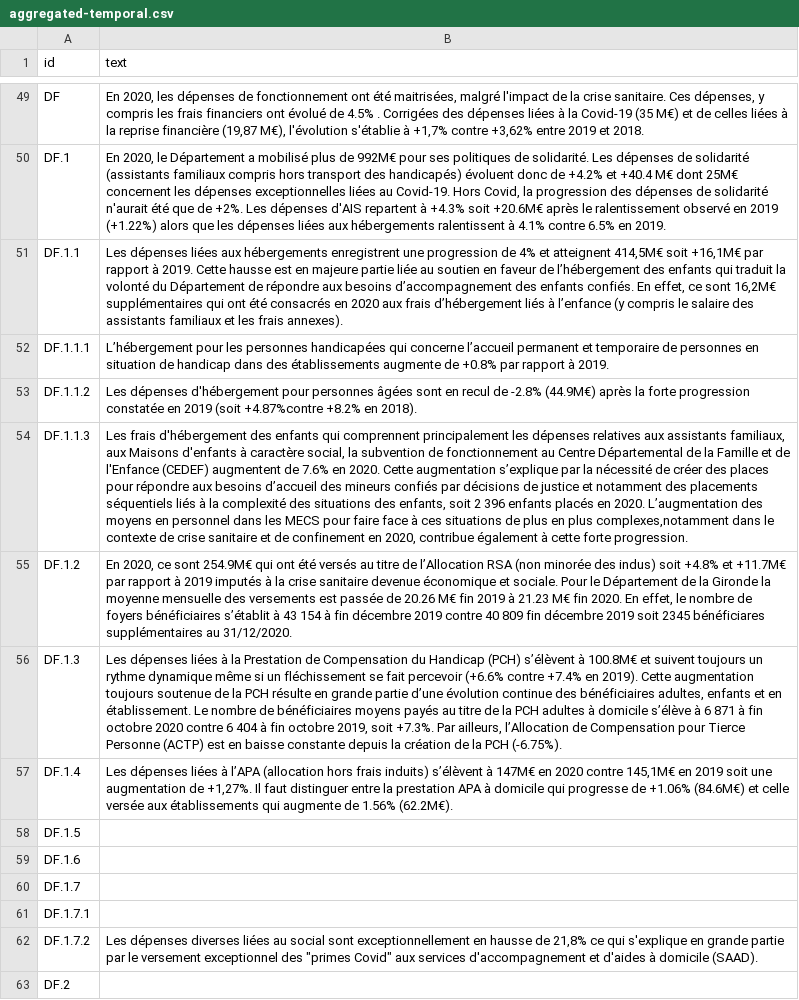
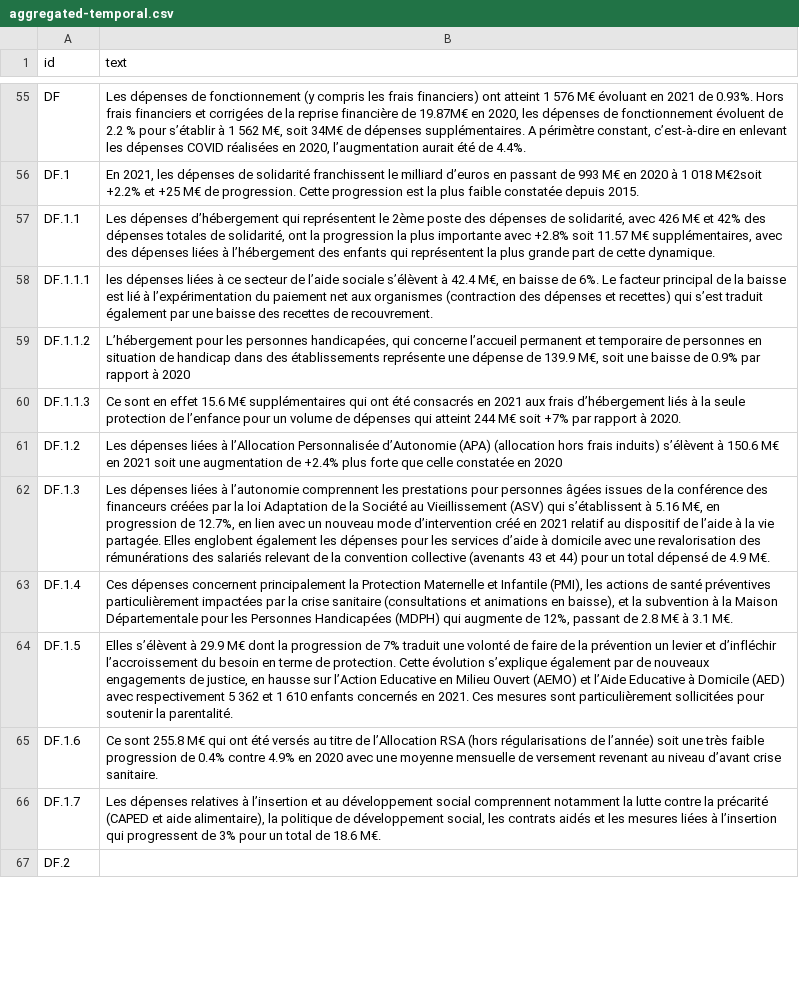
Before and after one commit to datalocale/dataviz-finances-gironde, a CSV file: data/texts/aggregated-temporal.csv, drawn as a sheet; only a part is shown, gaps mark what is left out; removed rows and columns are numbered as before the commit, all else as after; the diff covers the shown part only; the diff names each change by its address in the sheet, - before the commit and + after, or states it on an @@ line.

```diff
--- a/data/texts/aggregated-temporal.csv
+++ b/data/texts/aggregated-temporal.csv
-B55 (text): En 2020, les dépenses de fonctionnement ont été maitrisées, malgré l'impact de la crise sanitaire. Ces dépenses, y compris les frais financiers ont évolué de 4.5% . Corrigées des dépenses liées à la Covid-19 (35 M€) et de celles liées à la reprise financière (19,87 M€), l'évolution s'établie à +1,7% contre +3,62% entre 2019 et 2018.
+B55 (text): Les dépenses de fonctionnement (y compris les frais financiers) ont atteint 1 576 M€ évoluant en 2021 de 0.93%. Hors frais financiers et corrigées de la reprise financière de 19.87M€ en 2020, les dépenses de fonctionnement évoluent de 2.2 % pour s’établir à 1 562 M€, soit 34M€ de dépenses supplémentaires. A périmètre constant, c’est-à-dire en enlevant les dépenses COVID réalisées en 2020, l’augmentation aurait été de 4.4%.
-B56 (text): En 2020, le Département a mobilisé plus de 992M€ pour ses politiques de solidarité. Les dépenses de solidarité (assistants familiaux compris hors transport des handicapés) évoluent donc de +4.2% et +40.4 M€ dont 25M€ concernent les dépenses exceptionnelles liées au Covid-19. Hors Covid, la progression des dépenses de solidarité n'aurait été que de +2%. Les dépenses d'AIS repartent à +4.3% soit +20.6M€ après le ralentissement observé en 2019 (+1.22%) alors que les dépenses liées aux hébergements ralentissent à 4.1% contre 6.5% en 2019.
+B56 (text): En 2021, les dépenses de solidarité franchissent le milliard d’euros en passant de 993 M€ en 2020 à 1 018 M€2soit +2.2% et +25 M€ de progression. Cette progression est la plus faible constatée depuis 2015.
-B57 (text): Les dépenses liées aux hébergements enregistrent une progression de 4% et atteignent 414,5M€ soit +16,1M€ par rapport à 2019. Cette hausse est en majeure partie liée au soutien en faveur de l’hébergement des enfants qui traduit la volonté du Département de répondre aux besoins d’accompagnement des enfants confiés. En effet, ce sont 16,2M€ supplémentaires qui ont été consacrés en 2020 aux frais d’hébergement liés à l’enfance (y compris le salaire des assistants familiaux et les frais annexes).
+B57 (text): Les dépenses d’hébergement qui représentent le 2ème poste des dépenses de solidarité, avec 426 M€ et 42% des dépenses totales de solidarité, ont la progression la plus importante avec +2.8% soit 11.57 M€ supplémentaires, avec des dépenses liées à l’hébergement des enfants qui représentent la plus grande part de cette dynamique.
-B58 (text): L’hébergement pour les personnes handicapées qui concerne l’accueil permanent et temporaire de personnes en situation de handicap dans des établissements augmente de +0.8% par rapport à 2019.
+B58 (text): les dépenses liées à ce secteur de l’aide sociale s’élèvent à 42.4 M€, en baisse de 6%. Le facteur principal de la baisse est lié à l’expérimentation du paiement net aux organismes (contraction des dépenses et recettes) qui s’est traduit également par une baisse des recettes de recouvrement.
-B59 (text): Les dépenses d'hébergement pour personnes âgées sont en recul de -2.8% (44.9M€) après la forte progression constatée en 2019 (soit +4.87%contre +8.2% en 2018).
+B59 (text): L’hébergement pour les personnes handicapées, qui concerne l’accueil permanent et temporaire de personnes en situation de handicap dans des établissements représente une dépense de 139.9 M€, soit une baisse de 0.9% par rapport à 2020
-B60 (text): Les frais d'hébergement des enfants qui comprennent principalement les dépenses relatives aux assistants familiaux, aux Maisons d'enfants à caractère social, la subvention de fonctionnement au Centre Départemental de la Famille et de l'Enfance (CEDEF) augmentent de 7.6% en 2020. Cette augmentation s’explique par la nécessité de créer des places pour répondre aux besoins d’accueil des mineurs confiés par décisions de justice et notamment des placements séquentiels liés à la complexité des situations des enfants, soit 2 396 enfants placés en 2020. L’augmentation des moyens en personnel dans les MECS pour faire face à ces situations de plus en plus complexes,notamment dans le contexte de crise sanitaire et de confinement en 2020, contribue également à cette forte progression.
+B60 (text): Ce sont en effet 15.6 M€ supplémentaires qui ont été consacrés en 2021 aux frais d’hébergement liés à la seule protection de l’enfance pour un volume de dépenses qui atteint 244 M€ soit +7% par rapport à 2020.
-B61 (text): En 2020, ce sont 254.9M€ qui ont été versés au titre de l’Allocation RSA (non minorée des indus) soit +4.8% et +11.7M€ par rapport à 2019 imputés à la crise sanitaire devenue économique et sociale. Pour le Département de la Gironde la moyenne mensuelle des versements est passée de 20.26 M€ fin 2019 à 21.23 M€ fin 2020. En effet, le nombre de foyers bénéficiaires s’établit à 43 154 à fin décembre 2019 contre 40 809 fin décembre 2019 soit 2345 bénéficiares supplémentaires au 31/12/2020.
+B61 (text): Les dépenses liées à l’Allocation Personnalisée d’Autonomie (APA) (allocation hors frais induits) s’élèvent à 150.6 M€ en 2021 soit une augmentation de +2.4% plus forte que celle constatée en 2020
-B62 (text): …liées à la Prestation de Compensation du Handicap (PCH) s’élèvent à 100.8M€ et suivent toujours un rythme dynamique même si un fléchissement se fait percevoir (+6.6% contre +7.4% en 2019). Cette augmentation toujours soutenue de la PCH résulte en grande partie d’une évolution continue des bénéficiaires adultes, enfants et en établissement. Le nombre de bénéficiaires moyens payés au titre de la PCH adultes à domicile s’élève à 6 871 à fin octobre 2020 contre 6 404 à fin octobre 2019, soit +7.3%. Par ailleurs, l’Allocation de Compensation pour Tierce Personne (ACTP) est en baisse constante depuis la création de la PCH (-6.75%).
+B62 (text): …liées à l’autonomie comprennent les prestations pour personnes âgées issues de la conférence des financeurs créées par la loi Adaptation de la Société au Vieillissement (ASV) qui s’établissent à 5.16 M€, en progression de 12.7%, en lien avec un nouveau mode d’intervention créé en 2021 relatif au dispositif de l’aide à la vie partagée. Elles englobent également les dépenses pour les services d’aide à domicile avec une revalorisation des rémunérations des salariés relevant de la convention collective (avenants 43 et 44) pour un total dépensé de 4.9 M€.
-B63 (text): Les dépenses liées à l’APA (allocation hors frais induits) s’élèvent à 147M€ en 2020 contre 145,1M€ en 2019 soit une augmentation de +1,27%. Il faut distinguer entre la prestation APA à domicile qui progresse de +1.06% (84.6M€) et celle versée aux établissements qui augmente de 1.56% (62.2M€).
+B63 (text): Ces dépenses concernent principalement la Protection Maternelle et Infantile (PMI), les actions de santé préventives particulièrement impactées par la crise sanitaire (consultations et animations en baisse), et la subvention à la Maison Départementale pour les Personnes Handicapées (MDPH) qui augmente de 12%, passant de 2.8 M€ à 3.1 M€.
-B64 (text): (empty)
+B64 (text): Elles s’élèvent à 29.9 M€ dont la progression de 7% traduit une volonté de faire de la prévention un levier et d’infléchir l’accroissement du besoin en terme de protection. Cette évolution s’explique également par de nouveaux engagements de justice, en hausse sur l’Action Educative en Milieu Ouvert (AEMO) et l’Aide Educative à Domicile (AED) avec respectivement 5 362 et 1 610 enfants concernés en 2021. Ces mesures sont particulièrement sollicitées pour soutenir la parentalité.
-B65 (text): (empty)
+B65 (text): Ce sont 255.8 M€ qui ont été versés au titre de l’Allocation RSA (hors régularisations de l’année) soit une très faible progression de 0.4% contre 4.9% en 2020 avec une moyenne mensuelle de versement revenant au niveau d’avant crise sanitaire.
-B66 (text): (empty)
+B66 (text): Les dépenses relatives à l’insertion et au développement social comprennent notamment la lutte contre la précarité (CAPED et aide alimentaire), la politique de développement social, les contrats aidés et les mesures liées à l’insertion qui progressent de 3% pour un total de 18.6 M€.
-row 61: DF.1.7.1
-row 62: DF.1.7.2 | Les dépenses diverses liées au social sont exceptionnellement en hausse de 21,8% ce qui s'explique en grande partie par le versement exceptionnel des "primes Covid" aux services d'accompagnement et d'aides à domicile (SAAD).
```
Also changed, not shown: 33 added rows, 29 removed rows and 55 edited cells elsewhere in this file, data/texts/aggregated-atemporal.csv.
